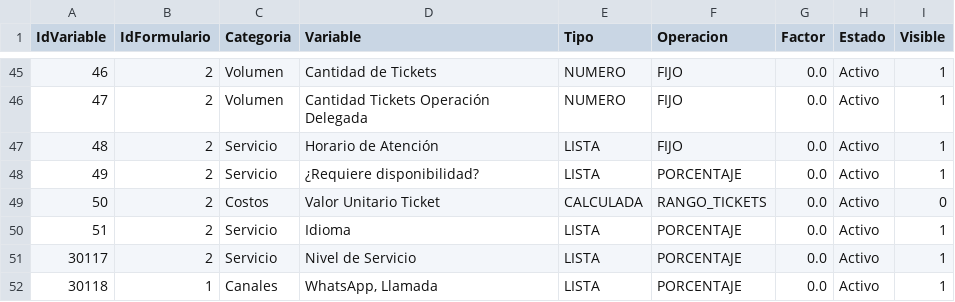
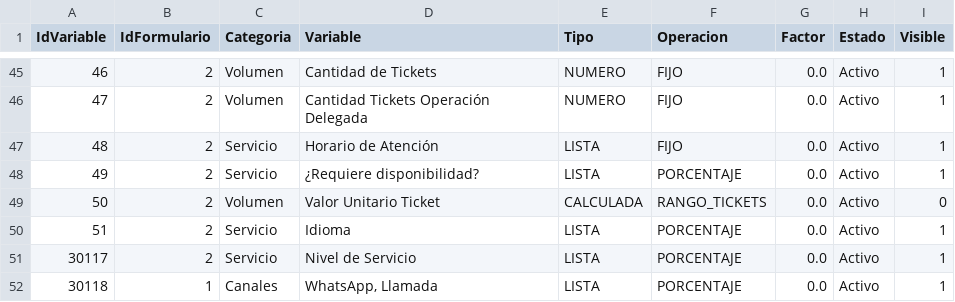
Before and after one commit to jcamilovalenzuela01-cell/calculadora-qbitech, a CSV file: CalculadoraMesaAyudaWeb/data/variables.csv, drawn as a sheet; only a part is shown, gaps mark what is left out.

```diff
--- a/CalculadoraMesaAyudaWeb/data/variables.csv
+++ b/CalculadoraMesaAyudaWeb/data/variables.csv
@@ -48,3 +48,3 @@ IdVariable,IdFormulario,Categoria,Variable,Tipo,Operacion,Factor,Estado,Visible
 49,2,Servicio,¿Requiere disponibilidad?,LISTA,PORCENTAJE,0.0,Activo,1
-50,2,Costos,Valor Unitario Ticket,CALCULADA,RANGO_TICKETS,0.0,Activo,0
+50,2,Volumen,Valor Unitario Ticket,CALCULADA,RANGO_TICKETS,0.0,Activo,0
 51,2,Servicio,Idioma,LISTA,PORCENTAJE,0.0,Activo,1
```
Also changed, not shown: 2 other files.
